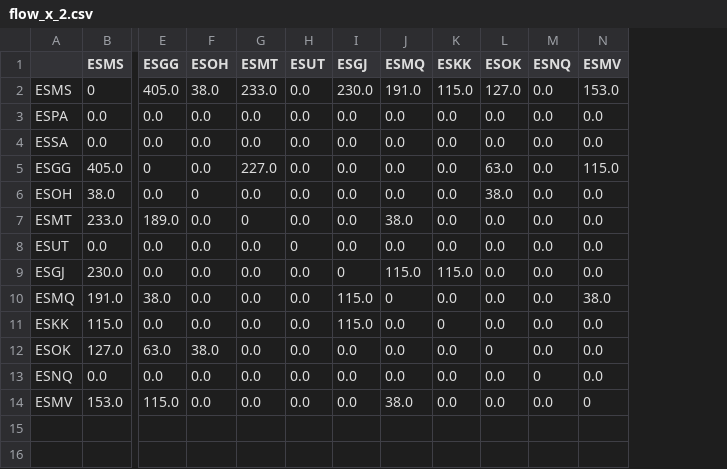
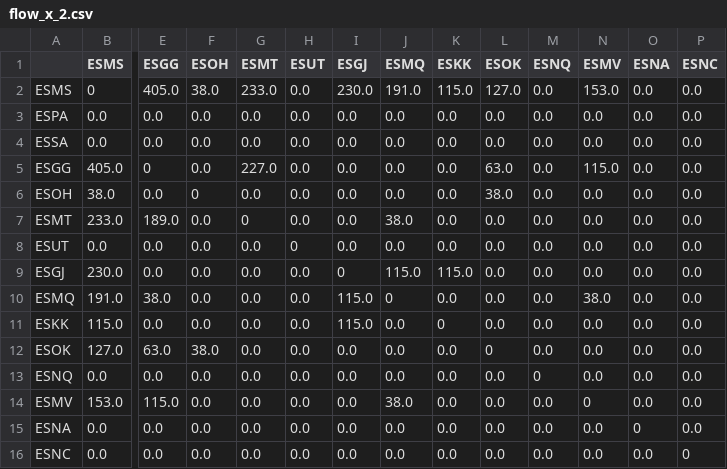
Before and after one commit to vguillet/AE4423-Airline_Planning_and_Optimisation, a CSV file: flow_x_2.csv, drawn as a sheet; only a part is shown, gaps mark what is left out; rows hold the shown columns only; the diff names each change by its address in the sheet, - before the commit and + after, or states it on an @@ line.

```diff
--- a/flow_x_2.csv
+++ b/flow_x_2.csv
+column O (ESNA), rows 2-14: all 0.0
+column P (ESNC), rows 2-14: all 0.0
+row 15: ESNA | 0.0 | 0.0 | 0.0 | 0.0 | 0.0 | 0.0 | 0.0 | 0.0 | 0.0 | 0.0 | 0.0 | 0 | 0.0
+row 16: ESNC | 0.0 | 0.0 | 0.0 | 0.0 | 0.0 | 0.0 | 0.0 | 0.0 | 0.0 | 0.0 | 0.0 | 0.0 | 0
```
Also changed, not shown: demand_df_2.csv, flow_w_2.csv, 3 other files.
